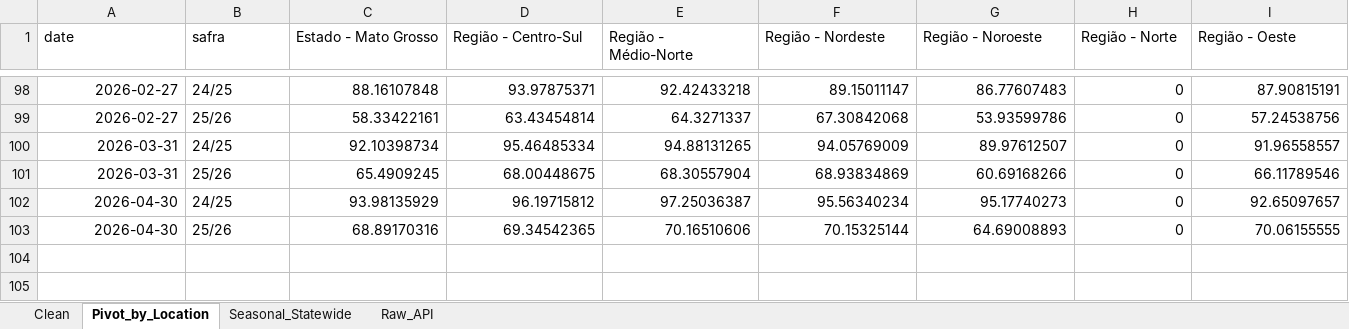
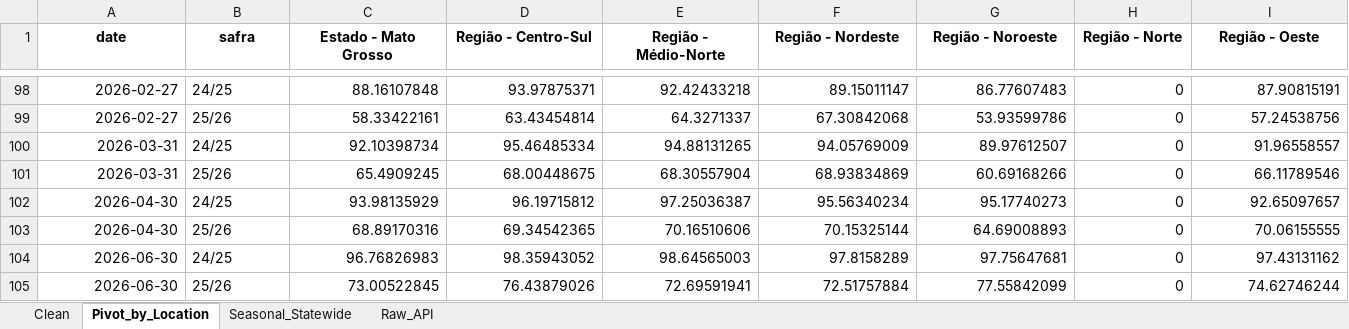
Before and after one commit to vitor-machado-fernandes/cftc-cot-dashboard, an Excel workbook: IMEA/farmer_selling_mt.xlsx, sheet Pivot_by_Location, drawn as a sheet; only a part is shown, gaps mark what is left out; values as stored, in another font and other column widths than the file's, no borders; rows hold the shown columns only; the diff covers the shown part only; the diff names each change by its address in the sheet, - before the commit and + after, or states it on an @@ line.

```diff
--- a/IMEA/farmer_selling_mt.xlsx (sheet Pivot_by_Location)
+++ b/IMEA/farmer_selling_mt.xlsx (sheet Pivot_by_Location)
@@ A1:I1 bold: off → on, alignment: left → center @@
+row 104: 2026-06-30 | 24/25 | 96.76826983 | 98.35943052 | 98.64565003 | 97.8158289 | 97.75647681 | 0 | 97.43131162
+row 105: 2026-06-30 | 25/26 | 73.00522845 | 76.43879026 | 72.69591941 | 72.51757884 | 77.55842099 | 0 | 74.62746244
```
Also changed, not shown: cell formats elsewhere in this sheet, sheet Raw_API, sheet Clean, sheet Seasonal_Statewide, IMEA/harvest_prog_mt.xlsx, IMEA/planting_prog_mt.xlsx, 6 other files.
